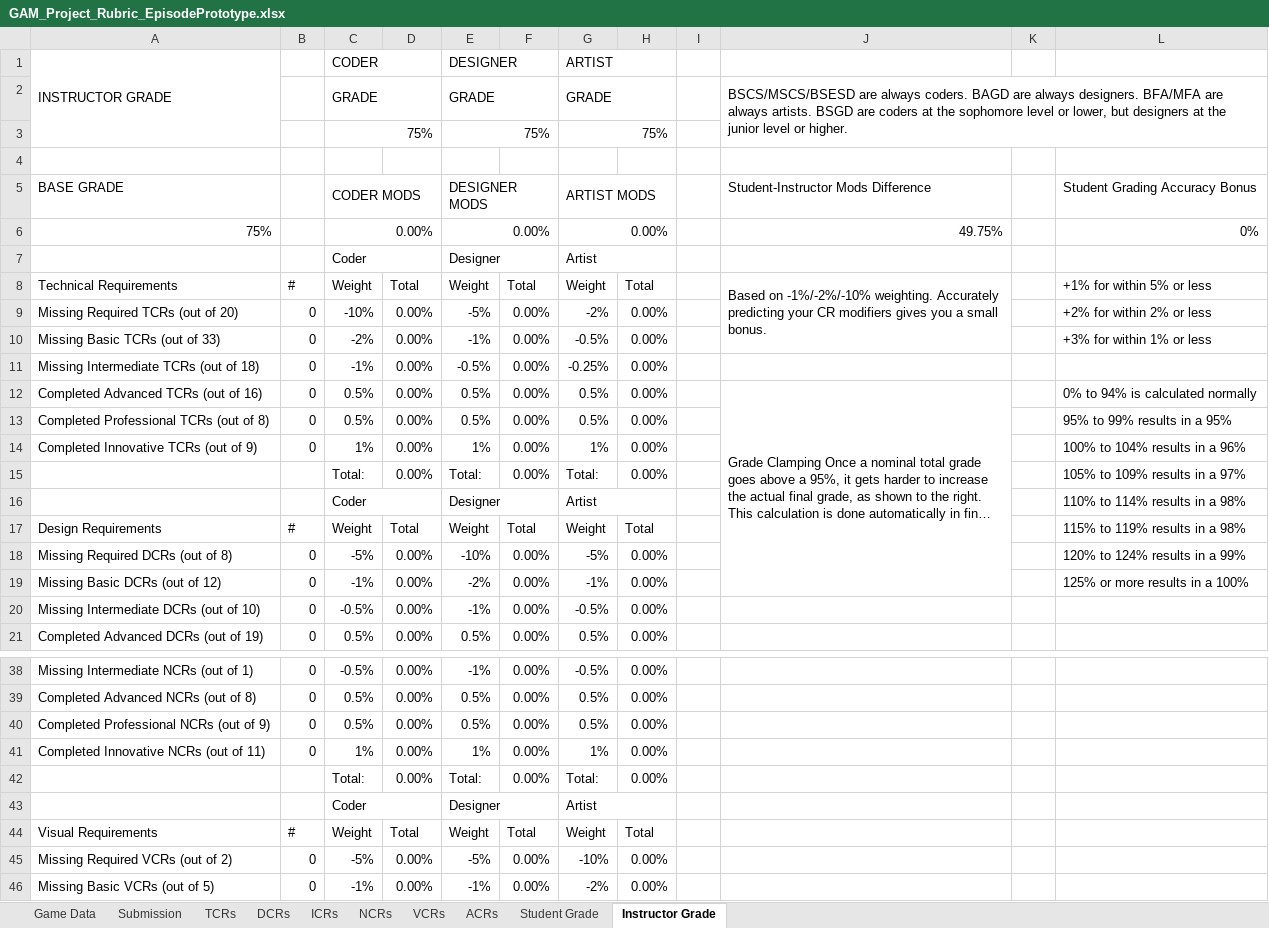
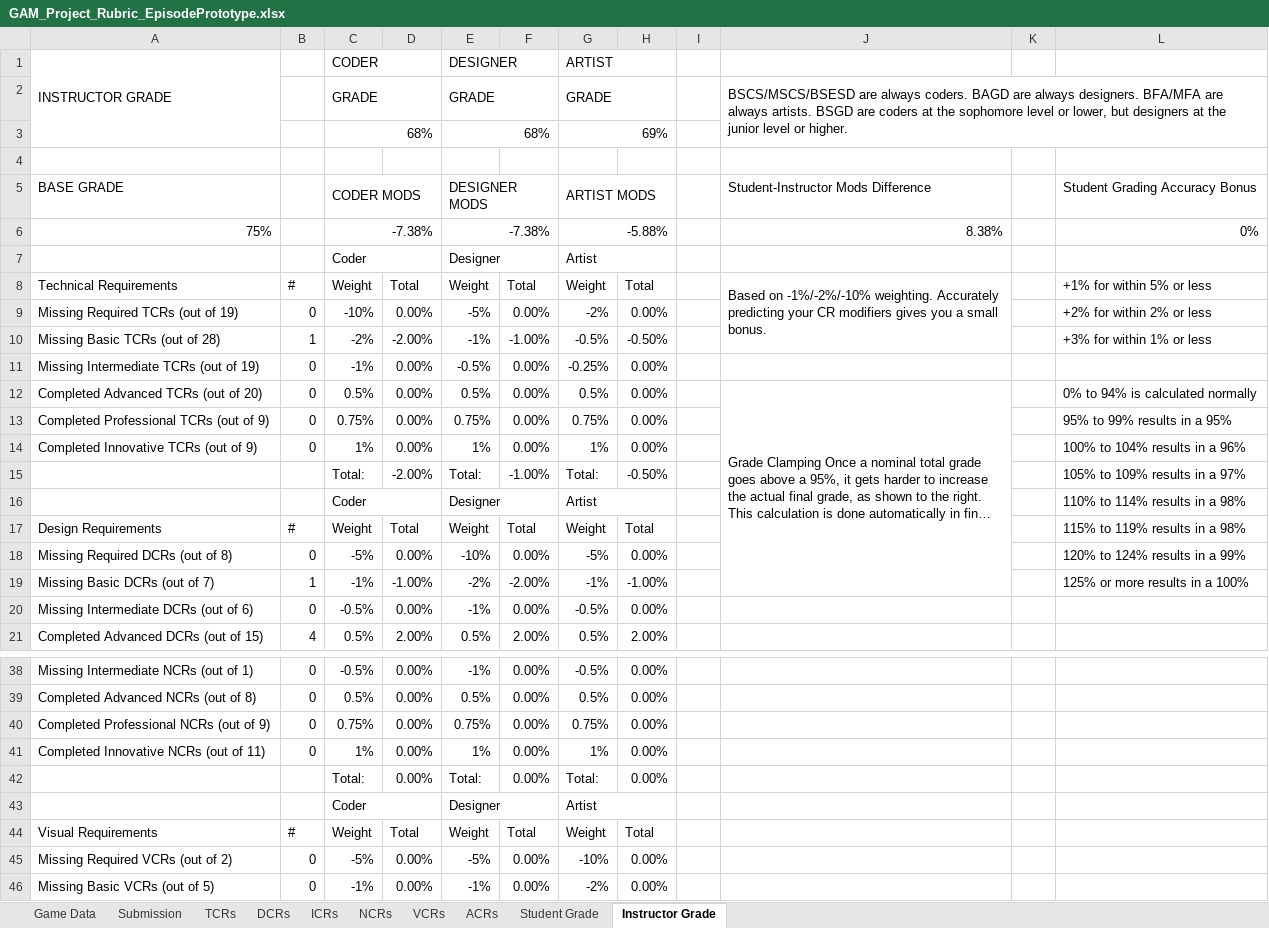
Before and after one commit to Troy8878/RougeBot, an Excel workbook: Rubric/GAM_Project_Rubric_EpisodePrototype.xlsx, sheet Instructor Grade, drawn as a sheet; only a part is shown, gaps mark what is left out; long unchanged cells end in …; values as stored, in another font and other column widths than the file's, no cell formats; removed rows and columns are numbered as before the commit, all else as after; the diff covers the shown part only; the diff names each change by its address in the sheet, - before the commit and + after, or states it on an @@ line.

```diff
--- a/Rubric/GAM_Project_Rubric_EpisodePrototype.xlsx (sheet Instructor Grade)
+++ b/Rubric/GAM_Project_Rubric_EpisodePrototype.xlsx (sheet Instructor Grade)
-row 3:  |  | 75% |  | 75% |  | 75%
+row 3:  |  | 68% |  | 68% |  | 69%
-C6 (CODER MODS): 0.00%
+C6 (CODER MODS): -7.38%
-E6 (DESIGNER MODS): 0.00%
+E6 (DESIGNER MODS): -7.38%
-G6 (ARTIST MODS): 0.00%
+G6 (ARTIST MODS): -5.88%
-J6: 49.75%
+J6: 8.38%
-A9 (BASE GRADE): Missing Required TCRs (out of 20)
+A9 (BASE GRADE): Missing Required TCRs (out of 19)
-A10 (BASE GRADE): Missing Basic TCRs (out of 33)
+A10 (BASE GRADE): Missing Basic TCRs (out of 28)
-B10: 0
+B10: 1
-D10: 0.00%
+D10: -2.00%
-F10: 0.00%
+F10: -1.00%
-H10: 0.00%
+H10: -0.50%
-A11 (BASE GRADE): Missing Intermediate TCRs (out of 18)
+A11 (BASE GRADE): Missing Intermediate TCRs (out of 19)
-A12 (BASE GRADE): Completed Advanced TCRs (out of 16)
+A12 (BASE GRADE): Completed Advanced TCRs (out of 20)
-A13 (BASE GRADE): Completed Professional TCRs (out of 8)
+A13 (BASE GRADE): Completed Professional TCRs (out of 9)
-C13 (CODER MODS): 0.5%
+C13 (CODER MODS): 0.75%
-E13 (DESIGNER MODS): 0.5%
+E13 (DESIGNER MODS): 0.75%
-G13 (ARTIST MODS): 0.5%
+G13 (ARTIST MODS): 0.75%
-D15: 0.00%
+D15: -2.00%
-F15: 0.00%
+F15: -1.00%
-H15: 0.00%
+H15: -0.50%
-A19 (BASE GRADE): Missing Basic DCRs (out of 12)
+A19 (BASE GRADE): Missing Basic DCRs (out of 7)
-B19: 0
+B19: 1
-D19: 0.00%
+D19: -1.00%
-F19: 0.00%
+F19: -2.00%
-H19: 0.00%
+H19: -1.00%
-A20 (BASE GRADE): Missing Intermediate DCRs (out of 10)
+A20 (BASE GRADE): Missing Intermediate DCRs (out of 6)
-row 21: Completed Advanced DCRs (out of 19) | 0 | 0.5% | 0.00% | 0.5% | 0.00% | 0.5% | 0.00%
+row 21: Completed Advanced DCRs (out of 15) | 4 | 0.5% | 2.00% | 0.5% | 2.00% | 0.5% | 2.00%
-C40 (CODER MODS): 0.5%
+C40 (CODER MODS): 0.75%
-E40 (DESIGNER MODS): 0.5%
+E40 (DESIGNER MODS): 0.75%
-G40 (ARTIST MODS): 0.5%
+G40 (ARTIST MODS): 0.75%
```
Also changed, not shown: 2 added rows, 2 removed rows and 52 edited cells elsewhere in this sheet, sheet Student Grade, sheet TCRs, sheet DCRs, sheet ICRs, sheet VCRs, sheet NCRs, 2 more sheets, cell formats, formulas that keep their value, charts or pictures.
